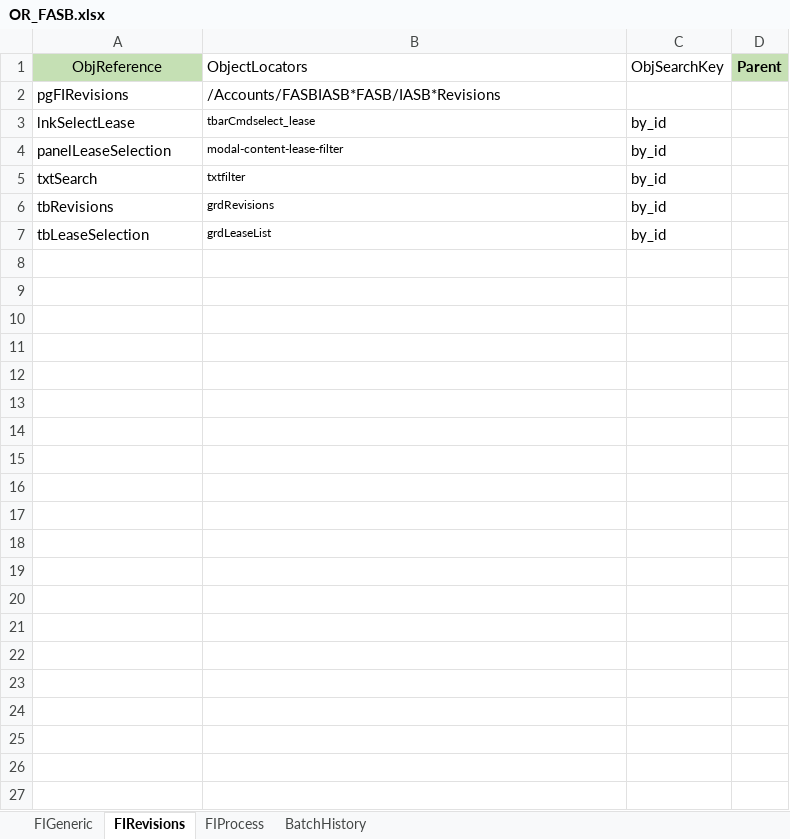
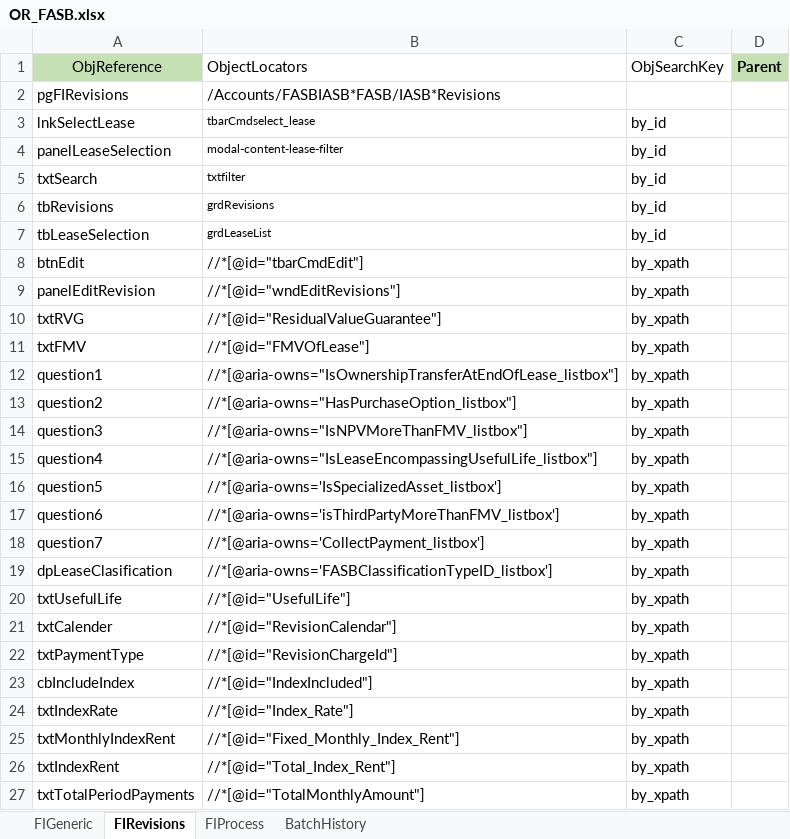
Before and after one commit to shahriarkamal-dsi/AMT-TestFrameWork, an Excel workbook: src/main/resources/objectLocator/OR_FASB.xlsx, sheet FIRevisions, drawn as a sheet; only a part is shown; values as stored, in another font and other column widths than the file's, no borders; conditional formats not drawn; the diff covers the shown part only; the diff names each change by its address in the sheet, - before the commit and + after, or states it on an @@ line.

Commit message:
completed edit Revision page object locators

```diff
--- a/src/main/resources/objectLocator/OR_FASB.xlsx (sheet FIRevisions)
+++ b/src/main/resources/objectLocator/OR_FASB.xlsx (sheet FIRevisions)
+row 8: btnEdit | //*[@id="tbarCmdEdit"] | by_xpath
+row 9: panelEditRevision | //*[@id="wndEditRevisions"] | by_xpath
+row 10: txtRVG | //*[@id="ResidualValueGuarantee"] | by_xpath
+row 11: txtFMV | //*[@id="FMVOfLease"] | by_xpath
+row 12: question1 | //*[@aria-owns="IsOwnershipTransferAtEndOfLease_listbox"] | by_xpath
+row 13: question2 | //*[@aria-owns="HasPurchaseOption_listbox"] | by_xpath
+row 14: question3 | //*[@aria-owns="IsNPVMoreThanFMV_listbox"] | by_xpath
+row 15: question4 | //*[@aria-owns="IsLeaseEncompassingUsefulLife_listbox"] | by_xpath
+row 16: question5 | //*[@aria-owns='IsSpecializedAsset_listbox'] | by_xpath
+row 17: question6 | //*[@aria-owns='isThirdPartyMoreThanFMV_listbox'] | by_xpath
+row 18: question7 | //*[@aria-owns='CollectPayment_listbox'] | by_xpath
+row 19: dpLeaseClasification | //*[@aria-owns='FASBClassificationTypeID_listbox'] | by_xpath
+row 20: txtUsefulLife | //*[@id="UsefulLife"] | by_xpath
+row 21: txtCalender | //*[@id="RevisionCalendar"] | by_xpath
+row 22: txtPaymentType | //*[@id="RevisionChargeId"] | by_xpath
+row 23: cbIncludeIndex | //*[@id="IndexIncluded"] | by_xpath
+row 24: txtIndexRate | //*[@id="Index_Rate"] | by_xpath
+row 25: txtMonthlyIndexRent | //*[@id="Fixed_Monthly_Index_Rent"] | by_xpath
+row 26: txtIndexRent | //*[@id="Total_Index_Rent"] | by_xpath
+row 27: txtTotalPeriodPayments | //*[@id="TotalMonthlyAmount"] | by_xpath
```
Also changed, not shown: 31 added rows elsewhere in this sheet.
